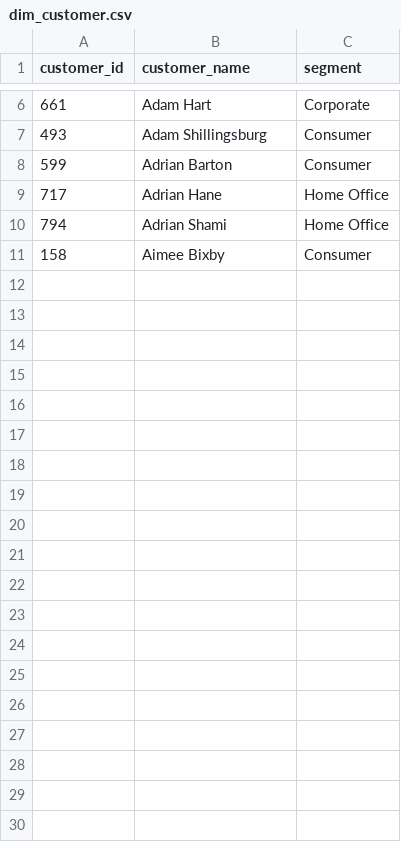
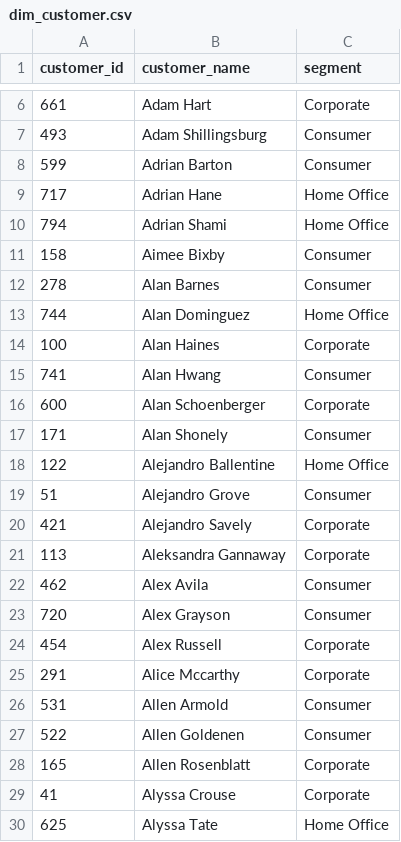
Before and after one commit to ross-bi/01_Superstore_Sales_Analysis, a CSV file: data/analysis/dim_customer.csv, drawn as a sheet; only a part is shown, gaps mark what is left out; the diff covers the shown part only; the diff names each change by its address in the sheet, - before the commit and + after, or states it on an @@ line.

```diff
--- a/data/analysis/dim_customer.csv
+++ b/data/analysis/dim_customer.csv
+row 12: 278 | Alan Barnes | Consumer
+row 13: 744 | Alan Dominguez | Home Office
+row 14: 100 | Alan Haines | Corporate
+row 15: 741 | Alan Hwang | Consumer
+row 16: 600 | Alan Schoenberger | Corporate
+row 17: 171 | Alan Shonely | Consumer
+row 18: 122 | Alejandro Ballentine | Home Office
+row 19: 51 | Alejandro Grove | Consumer
+row 20: 421 | Alejandro Savely | Corporate
+row 21: 113 | Aleksandra Gannaway | Corporate
+row 22: 462 | Alex Avila | Consumer
+row 23: 720 | Alex Grayson | Consumer
+row 24: 454 | Alex Russell | Corporate
+row 25: 291 | Alice Mccarthy | Corporate
+row 26: 531 | Allen Armold | Consumer
+row 27: 522 | Allen Goldenen | Consumer
+row 28: 165 | Allen Rosenblatt | Corporate
+row 29: 41 | Alyssa Crouse | Corporate
+row 30: 625 | Alyssa Tate | Home Office
```
Also changed, not shown: 21 added rows elsewhere in this file, data/analysis/dim_date.csv, data/analysis/dim_product.csv, 31 other files.
